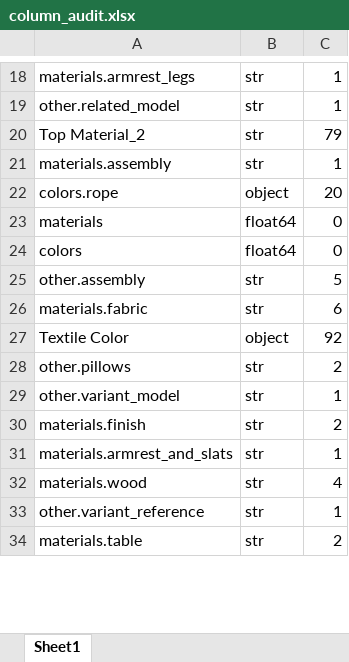
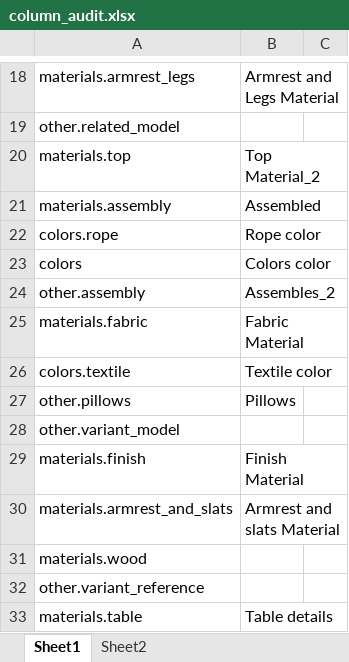
Before and after one commit to AnastasiaRassi/catalogue_parser, an Excel workbook: src/column_audit.xlsx, sheet Sheet1, drawn as a sheet; only a part is shown, gaps mark what is left out; values as stored, in another font and other column widths than the file's, no cell formats; conditional formats not drawn; removed rows and columns are numbered as before the commit, all else as after; the diff covers the shown part only; the diff names each change by its address in the sheet, - before the commit and + after, or states it on an @@ line.

```diff
--- a/src/column_audit.xlsx (sheet Sheet1)
+++ b/src/column_audit.xlsx (sheet Sheet1)
+sheet tab: Sheet2
-B18: str
+B18: Armrest and Legs Material
-C18:C19: 1
+C18:C19: (empty)
-B19: str
+B19: (empty)
-row 20: Top Material_2 | str | 79
+row 20: materials.top | Top Material_2
-B21: str
+B21: Assembled
-C21: 1
+C21: (empty)
-B22: object
+B22: Rope color
-C22: 20
+C22: (empty)
-row 23: materials | float64 | 0
-B23: float64
+B23: Colors color
-C23: 0
+C23: (empty)
-B24: str
+B24: Assembles_2
-C24: 5
+C24: (empty)
-B25: str
+B25: Fabric Material
-C25: 6
+C25: (empty)
-row 27: Textile Color | object | 92
+row 26: colors.textile | Textile color
-B27: str
+B27: Pillows
-C27: 2
+C27: (empty)
-B28: str
+B28: (empty)
-C28: 1
+C28: (empty)
-B29: str
+B29: Finish Material
-C29: 2
+C29: (empty)
-B30: str
+B30: Armrest and slats Material
-C30: 1
+C30: (empty)
-B31:B32: str
+B31:B32: (empty)
-C31: 4
+C31: (empty)
-C32: 1
+C32: (empty)
-B33: str
+B33: Table details
-C33: 2
+C33: (empty)
```
Also changed, not shown: 16 added rows, 16 removed rows and 196 edited cells elsewhere in this sheet, cell formats, 4 other files.
